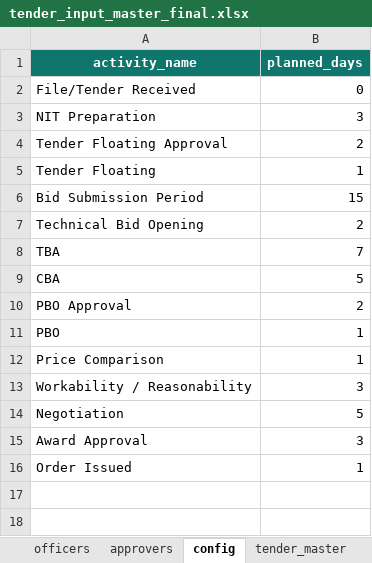
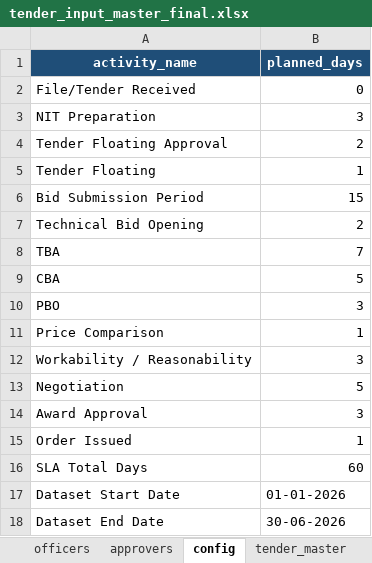
Before and after one commit to Shivam9871del/Tender-Monitoring-System, an Excel workbook: tender_input_master_final.xlsx, sheet config, drawn as a sheet; values as stored, in another font and other column widths than the file's, no borders; table styles not drawn; removed rows and columns are numbered as before the commit, all else as after; the diff names each change by its address in the sheet, - before the commit and + after, or states it on an @@ line.

Commit message:
Upgrade tender monitoring system to 500 tender dataset

```diff
--- a/tender_input_master_final.xlsx (sheet config)
+++ b/tender_input_master_final.xlsx (sheet config)
-A1:B1 fill: #0F766E
+A1:B1 fill: #1F4E78
-row 10: PBO Approval | 2
-B10 (planned_days): 1
+B10 (planned_days): 3
+row 16: SLA Total Days | 60
+row 17: Dataset Start Date | 01-01-2026
+row 18: Dataset End Date | 30-06-2026
```
Also changed, not shown: sheet tender_master, sheet officers, sheet approvers, other sheet tabs, 5 other files.
